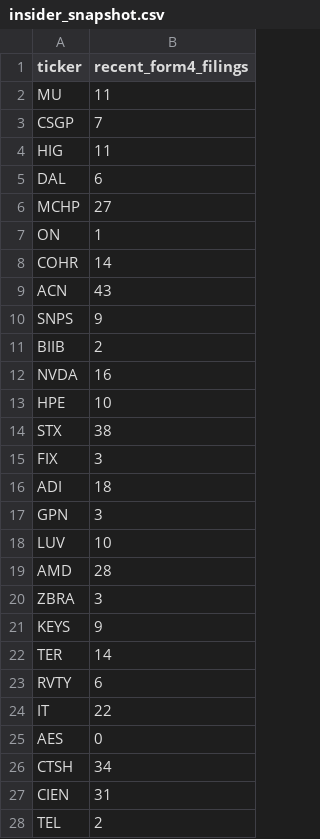
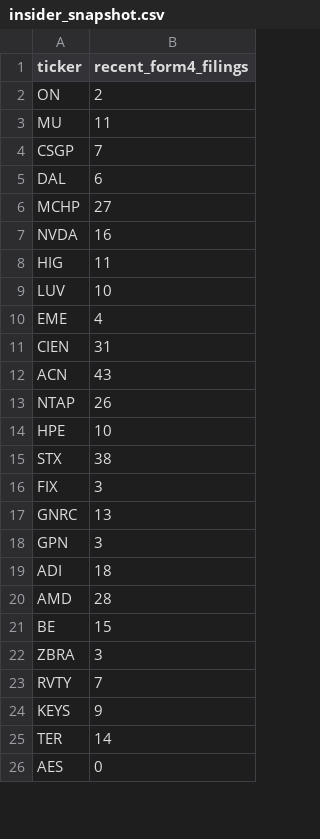
Before and after one commit to isaiahdm792-alt/stock--screener, a CSV file: insider_snapshot.csv, drawn as a sheet; only a part is shown; the diff covers the shown part only.

```diff
--- a/insider_snapshot.csv
+++ b/insider_snapshot.csv
@@ -1,13 +1,14 @@
 ticker,recent_form4_filings
+ON,2
 MU,11
 CSGP,7
-HIG,11
 DAL,6
 MCHP,27
-ON,1
-COHR,14
+NVDA,16
+HIG,11
+LUV,10
+EME,4
+CIEN,31
 ACN,43
-SNPS,9
-BIIB,2
-NVDA,16
+NTAP,26
 HPE,10
@@ -15,14 +16,11 @@ STX,38
 FIX,3
+GNRC,13
+GPN,3
 ADI,18
-GPN,3
-LUV,10
 AMD,28
+BE,15
 ZBRA,3
+RVTY,7
 KEYS,9
 TER,14
-RVTY,6
-IT,22
 AES,0
-CTSH,34
-CIEN,31
-TEL,2
```
Also changed, not shown: 4 added rows and 3 removed rows elsewhere in this file, fundamentals_snapshot.csv, scored_snapshot.csv, 4 other files.
